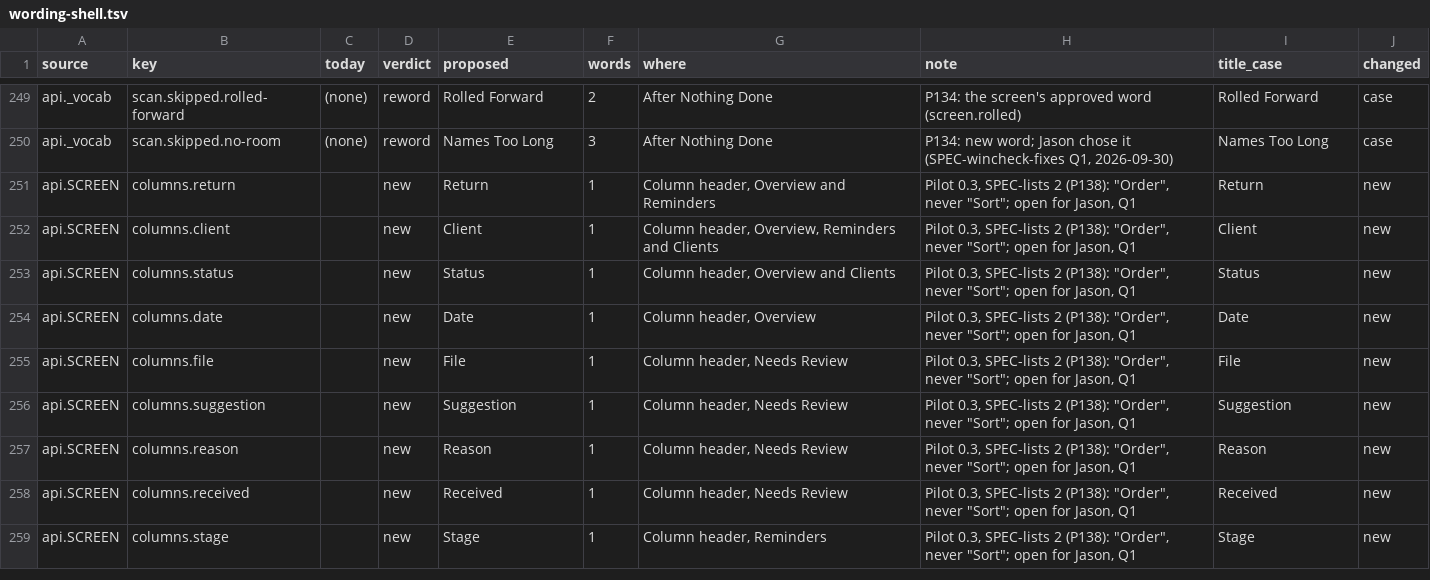
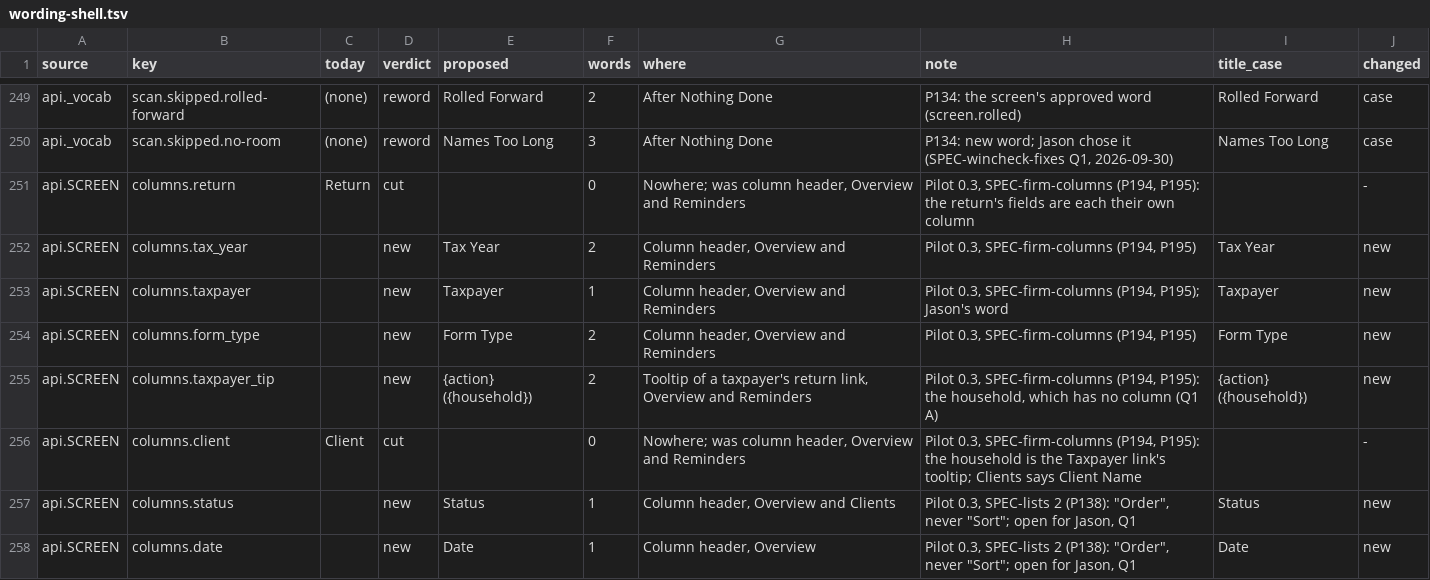
Before and after one commit to J-Park-Associates/Tax-Info-Request-List-Pilot, a TSV file: pilot/wording-shell.tsv, drawn as a sheet; only a part is shown, gaps mark what is left out; the shorter side is filled out with more unchanged rows.

Commit message:
One field per column on the firm lists (P194, P195): Tax Year, Taxpayer, Form Type on Overview and Reminders; each field once on Needs Review headings and the household and year pages

```diff
--- a/pilot/wording-shell.tsv
+++ b/pilot/wording-shell.tsv
@@ -250,4 +250,8 @@ api._vocab	scan.skipped.rolled-forward	(none)	reword	Rolled Forward	2	After Noth
 api._vocab	scan.skipped.no-room	(none)	reword	Names Too Long	3	After Nothing Done	P134: new word; Jason chose it (SPEC-wincheck-fixes Q1, 2026-09-30)	Names Too Long	case
-api.SCREEN	columns.return		new	Return	1	Column header, Overview and Reminders	Pilot 0.3, SPEC-lists 2 (P138): "Order", never "Sort"; open for Jason, Q1	Return	new
-api.SCREEN	columns.client		new	Client	1	Column header, Overview, Reminders and Clients	Pilot 0.3, SPEC-lists 2 (P138): "Order", never "Sort"; open for Jason, Q1	Client	new
+api.SCREEN	columns.return	Return	cut		0	Nowhere; was column header, Overview and Reminders	Pilot 0.3, SPEC-firm-columns (P194, P195): the return's fields are each their own column		-
+api.SCREEN	columns.tax_year		new	Tax Year	2	Column header, Overview and Reminders	Pilot 0.3, SPEC-firm-columns (P194, P195)	Tax Year	new
+api.SCREEN	columns.taxpayer		new	Taxpayer	1	Column header, Overview and Reminders	Pilot 0.3, SPEC-firm-columns (P194, P195); Jason's word	Taxpayer	new
+api.SCREEN	columns.form_type		new	Form Type	2	Column header, Overview and Reminders	Pilot 0.3, SPEC-firm-columns (P194, P195)	Form Type	new
+api.SCREEN	columns.taxpayer_tip		new	{action} ({household})	2	Tooltip of a taxpayer's return link, Overview and Reminders	Pilot 0.3, SPEC-firm-columns (P194, P195): the household, which has no column (Q1 A)	{action} ({household})	new
+api.SCREEN	columns.client	Client	cut		0	Nowhere; was column header, Overview and Reminders	Pilot 0.3, SPEC-firm-columns (P194, P195): the household is the Taxpayer link's tooltip; Clients says Client Name		-
 api.SCREEN	columns.status		new	Status	1	Column header, Overview and Clients	Pilot 0.3, SPEC-lists 2 (P138): "Order", never "Sort"; open for Jason, Q1	Status	new
```
Also changed, not shown: 13 other files.
